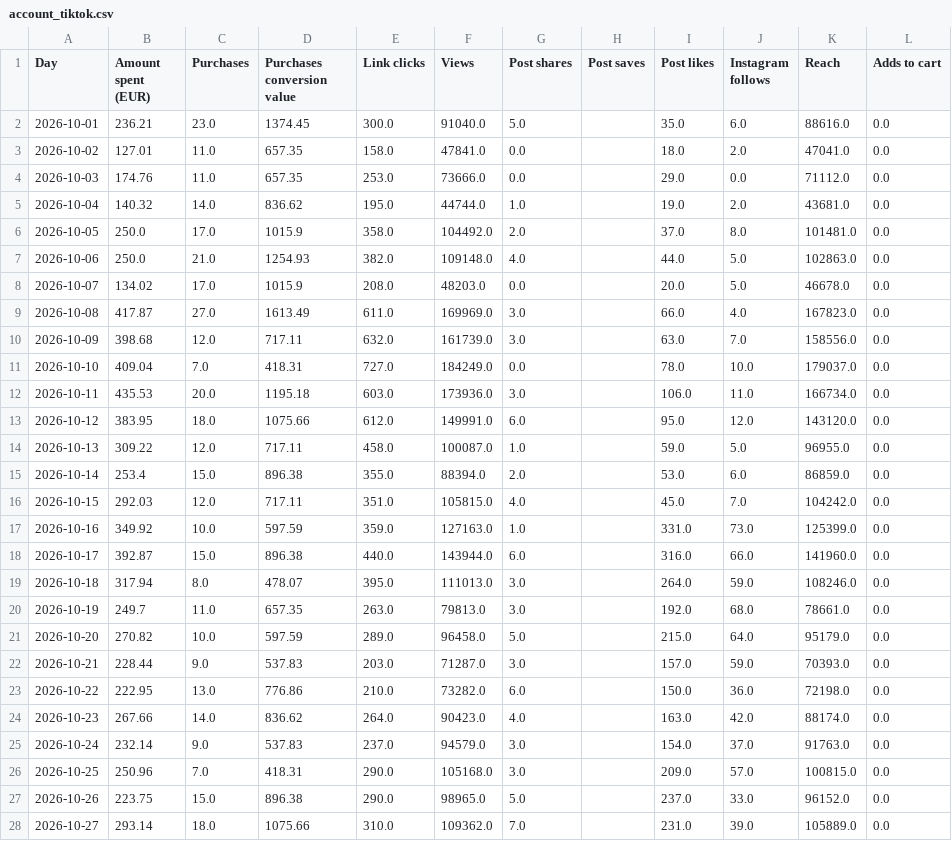
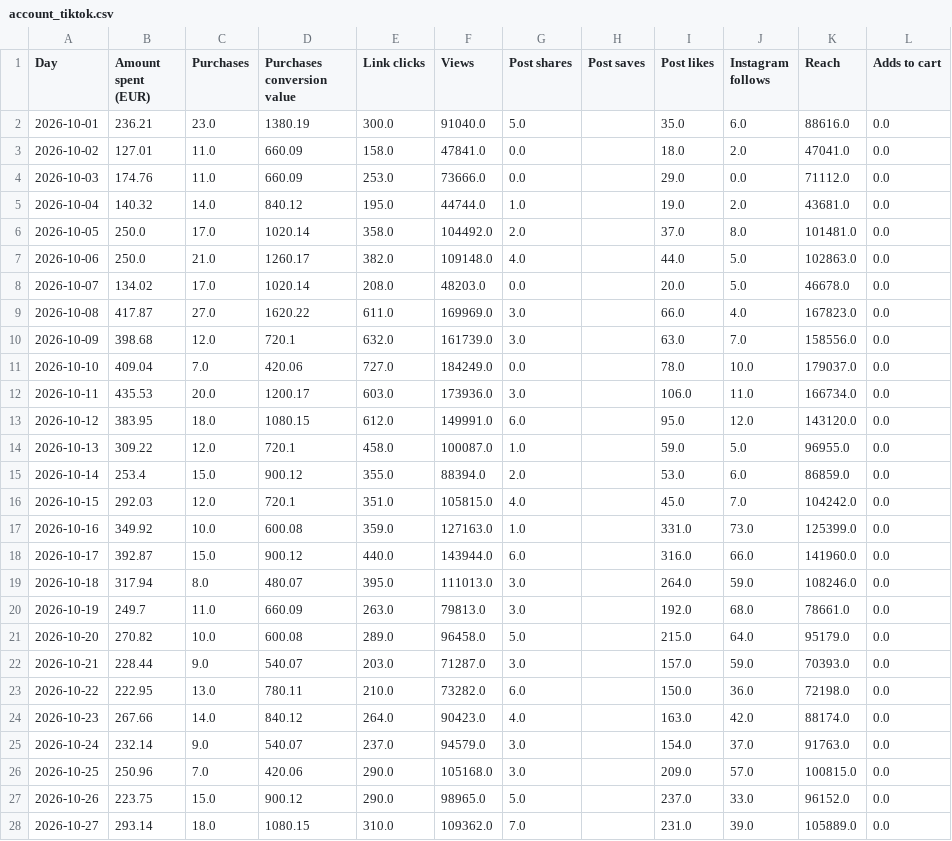
Before and after one commit to rcc-data/herology-nightly-builder, a CSV file: creative-hub-engine/account_tiktok.csv, drawn as a sheet; only a part is shown; the diff covers the shown part only.

```diff
--- a/creative-hub-engine/account_tiktok.csv
+++ b/creative-hub-engine/account_tiktok.csv
@@ -1,28 +1,28 @@
 Day,Amount spent (EUR),Purchases,Purchases conversion value,Link clicks,Views,Post shares,Post saves,Post likes,Instagram follows,Reach,Adds to cart
-2026-10-01,236.21,23.0,1374.45,300.0,91040.0,5.0,,35.0,6.0,88616.0,0.0
-2026-10-02,127.01,11.0,657.35,158.0,47841.0,0.0,,18.0,2.0,47041.0,0.0
-2026-10-03,174.76,11.0,657.35,253.0,73666.0,0.0,,29.0,0.0,71112.0,0.0
-2026-10-04,140.32,14.0,836.62,195.0,44744.0,1.0,,19.0,2.0,43681.0,0.0
-2026-10-05,250.0,17.0,1015.9,358.0,104492.0,2.0,,37.0,8.0,101481.0,0.0
-2026-10-06,250.0,21.0,1254.93,382.0,109148.0,4.0,,44.0,5.0,102863.0,0.0
-2026-10-07,134.02,17.0,1015.9,208.0,48203.0,0.0,,20.0,5.0,46678.0,0.0
-2026-10-08,417.87,27.0,1613.49,611.0,169969.0,3.0,,66.0,4.0,167823.0,0.0
-2026-10-09,398.68,12.0,717.11,632.0,161739.0,3.0,,63.0,7.0,158556.0,0.0
-2026-10-10,409.04,7.0,418.31,727.0,184249.0,0.0,,78.0,10.0,179037.0,0.0
-2026-10-11,435.53,20.0,1195.18,603.0,173936.0,3.0,,106.0,11.0,166734.0,0.0
-2026-10-12,383.95,18.0,1075.66,612.0,149991.0,6.0,,95.0,12.0,143120.0,0.0
-2026-10-13,309.22,12.0,717.11,458.0,100087.0,1.0,,59.0,5.0,96955.0,0.0
-2026-10-14,253.4,15.0,896.38,355.0,88394.0,2.0,,53.0,6.0,86859.0,0.0
-2026-10-15,292.03,12.0,717.11,351.0,105815.0,4.0,,45.0,7.0,104242.0,0.0
-2026-10-16,349.92,10.0,597.59,359.0,127163.0,1.0,,331.0,73.0,125399.0,0.0
-2026-10-17,392.87,15.0,896.38,440.0,143944.0,6.0,,316.0,66.0,141960.0,0.0
-2026-10-18,317.94,8.0,478.07,395.0,111013.0,3.0,,264.0,59.0,108246.0,0.0
-2026-10-19,249.7,11.0,657.35,263.0,79813.0,3.0,,192.0,68.0,78661.0,0.0
-2026-10-20,270.82,10.0,597.59,289.0,96458.0,5.0,,215.0,64.0,95179.0,0.0
-2026-10-21,228.44,9.0,537.83,203.0,71287.0,3.0,,157.0,59.0,70393.0,0.0
-2026-10-22,222.95,13.0,776.86,210.0,73282.0,6.0,,150.0,36.0,72198.0,0.0
-2026-10-23,267.66,14.0,836.62,264.0,90423.0,4.0,,163.0,42.0,88174.0,0.0
-2026-10-24,232.14,9.0,537.83,237.0,94579.0,3.0,,154.0,37.0,91763.0,0.0
-2026-10-25,250.96,7.0,418.31,290.0,105168.0,3.0,,209.0,57.0,100815.0,0.0
-2026-10-26,223.75,15.0,896.38,290.0,98965.0,5.0,,237.0,33.0,96152.0,0.0
-2026-10-27,293.14,18.0,1075.66,310.0,109362.0,7.0,,231.0,39.0,105889.0,0.0
+2026-10-01,236.21,23.0,1380.19,300.0,91040.0,5.0,,35.0,6.0,88616.0,0.0
+2026-10-02,127.01,11.0,660.09,158.0,47841.0,0.0,,18.0,2.0,47041.0,0.0
+2026-10-03,174.76,11.0,660.09,253.0,73666.0,0.0,,29.0,0.0,71112.0,0.0
+2026-10-04,140.32,14.0,840.12,195.0,44744.0,1.0,,19.0,2.0,43681.0,0.0
+2026-10-05,250.0,17.0,1020.14,358.0,104492.0,2.0,,37.0,8.0,101481.0,0.0
+2026-10-06,250.0,21.0,1260.17,382.0,109148.0,4.0,,44.0,5.0,102863.0,0.0
+2026-10-07,134.02,17.0,1020.14,208.0,48203.0,0.0,,20.0,5.0,46678.0,0.0
+2026-10-08,417.87,27.0,1620.22,611.0,169969.0,3.0,,66.0,4.0,167823.0,0.0
+2026-10-09,398.68,12.0,720.1,632.0,161739.0,3.0,,63.0,7.0,158556.0,0.0
+2026-10-10,409.04,7.0,420.06,727.0,184249.0,0.0,,78.0,10.0,179037.0,0.0
+2026-10-11,435.53,20.0,1200.17,603.0,173936.0,3.0,,106.0,11.0,166734.0,0.0
+2026-10-12,383.95,18.0,1080.15,612.0,149991.0,6.0,,95.0,12.0,143120.0,0.0
+2026-10-13,309.22,12.0,720.1,458.0,100087.0,1.0,,59.0,5.0,96955.0,0.0
+2026-10-14,253.4,15.0,900.12,355.0,88394.0,2.0,,53.0,6.0,86859.0,0.0
+2026-10-15,292.03,12.0,720.1,351.0,105815.0,4.0,,45.0,7.0,104242.0,0.0
+2026-10-16,349.92,10.0,600.08,359.0,127163.0,1.0,,331.0,73.0,125399.0,0.0
+2026-10-17,392.87,15.0,900.12,440.0,143944.0,6.0,,316.0,66.0,141960.0,0.0
+2026-10-18,317.94,8.0,480.07,395.0,111013.0,3.0,,264.0,59.0,108246.0,0.0
+2026-10-19,249.7,11.0,660.09,263.0,79813.0,3.0,,192.0,68.0,78661.0,0.0
+2026-10-20,270.82,10.0,600.08,289.0,96458.0,5.0,,215.0,64.0,95179.0,0.0
+2026-10-21,228.44,9.0,540.07,203.0,71287.0,3.0,,157.0,59.0,70393.0,0.0
+2026-10-22,222.95,13.0,780.11,210.0,73282.0,6.0,,150.0,36.0,72198.0,0.0
+2026-10-23,267.66,14.0,840.12,264.0,90423.0,4.0,,163.0,42.0,88174.0,0.0
+2026-10-24,232.14,9.0,540.07,237.0,94579.0,3.0,,154.0,37.0,91763.0,0.0
+2026-10-25,250.96,7.0,420.06,290.0,105168.0,3.0,,209.0,57.0,100815.0,0.0
+2026-10-26,223.75,15.0,900.12,290.0,98965.0,5.0,,237.0,33.0,96152.0,0.0
+2026-10-27,293.14,18.0,1080.15,310.0,109362.0,7.0,,231.0,39.0,105889.0,0.0
```
Also changed, not shown: 1 added row and 11 edited cells elsewhere in this file, creative-hub-engine/account_master.csv, creative-hub-engine/segments_master.csv, 4 other files.
